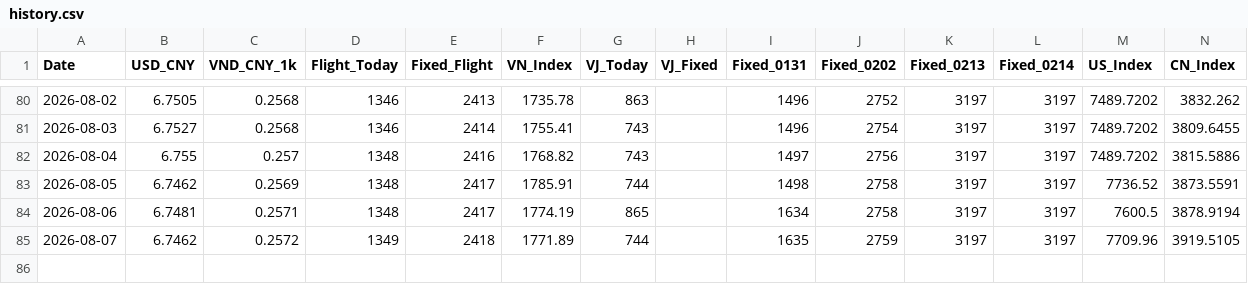
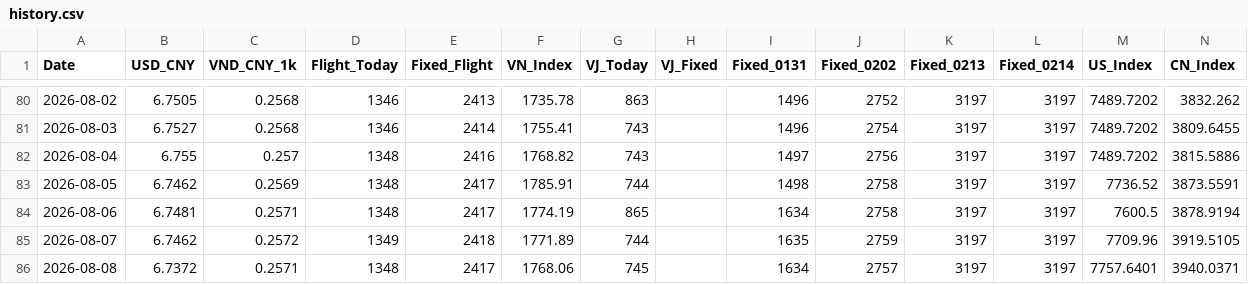
Before and after one commit to apexhuang-zizi/NewToy, a CSV file: history.csv, drawn as a sheet; only a part is shown, gaps mark what is left out.

```diff
--- a/history.csv
+++ b/history.csv
@@ -85 +85,2 @@ Date,USD_CNY,VND_CNY_1k,Flight_Today,Fixed_Flight,VN_Index,VJ_Today,VJ_Fixed,Fix
 2026-08-07,6.7462,0.2572,1349,2418,1771.89,744,,1635,2759,3197,3197,7709.96,3919.5105
+2026-08-08,6.7372,0.2571,1348,2417,1768.06,745,,1634,2757,3197,3197,7757.6401,3940.0371
```
Also changed, not shown: stock_history.csv, 3 other files.
